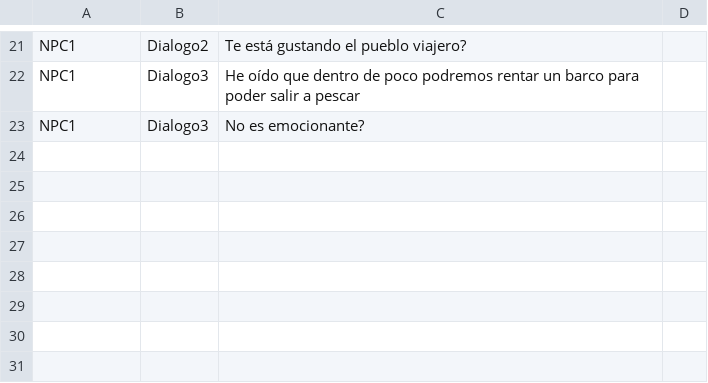
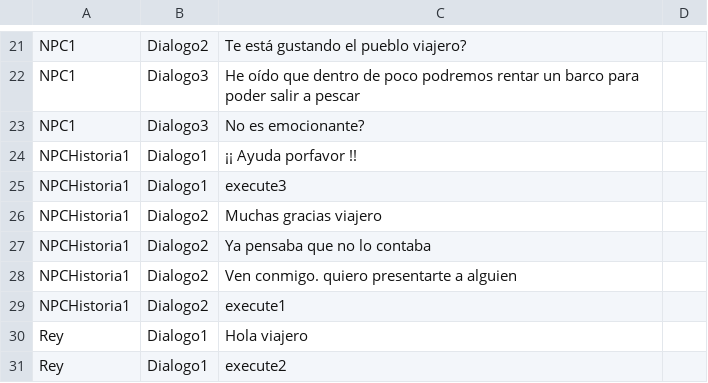
Before and after one commit to miguelmplpadilla/Farming_Tales, a CSV file: FarmingTales/Assets/Dialogos/Dialogos_PuebloInicio_FarmingTales.csv, drawn as a sheet; only a part is shown, gaps mark what is left out.

```diff
--- a/FarmingTales/Assets/Dialogos/Dialogos_PuebloInicio_FarmingTales.csv
+++ b/FarmingTales/Assets/Dialogos/Dialogos_PuebloInicio_FarmingTales.csv
@@ -23 +23,9 @@ NPC1,Dialogo3,He oído que dentro de poco podremos rentar un barco para poder sa
 NPC1,Dialogo3,No es emocionante?,
+NPCHistoria1,Dialogo1,¡¡ Ayuda porfavor !!,
+NPCHistoria1,Dialogo1,execute3,
+NPCHistoria1,Dialogo2,Muchas gracias viajero,
+NPCHistoria1,Dialogo2,Ya pensaba que no lo contaba,
+NPCHistoria1,Dialogo2,Ven conmigo. quiero presentarte a alguien,
+NPCHistoria1,Dialogo2,execute1,
+Rey,Dialogo1,Hola viajero,
+Rey,Dialogo1,execute2,
```
Also changed, not shown: 13 other files.
